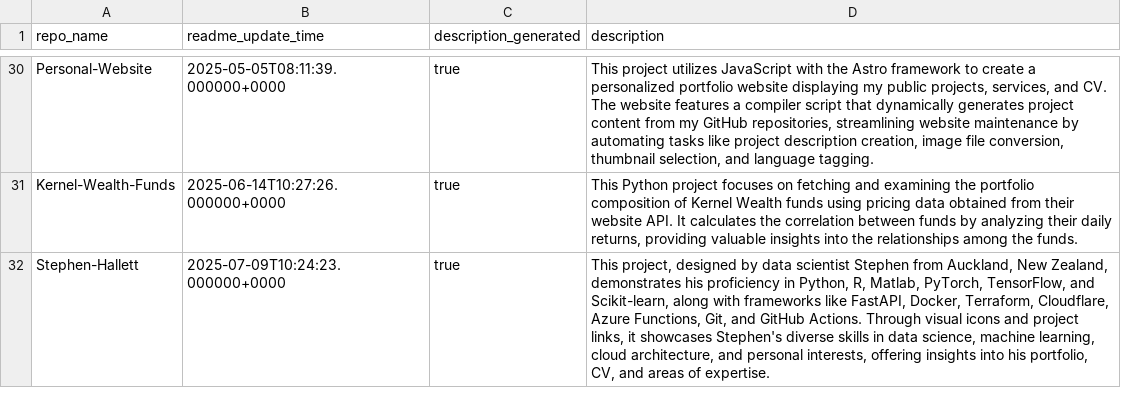
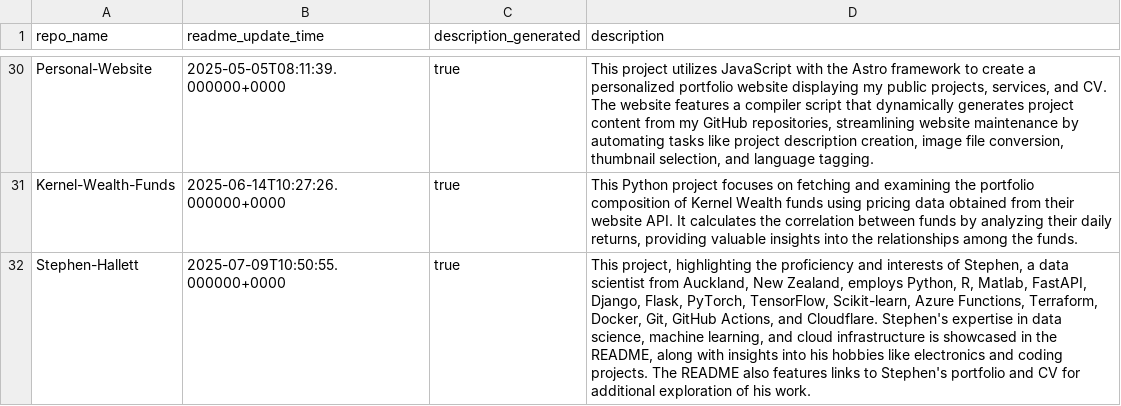
Before and after one commit to Stephen-Hallett/Personal-Website, a CSV file: compiler/readme.csv, drawn as a sheet; only a part is shown, gaps mark what is left out; the diff names each change by its address in the sheet, - before the commit and + after, or states it on an @@ line.

```diff
--- a/compiler/readme.csv
+++ b/compiler/readme.csv
-B32 (readme_update_time): 2025-07-09T10:24:23.000000+0000
+B32 (readme_update_time): 2025-07-09T10:50:55.000000+0000
-D32 (description): This project, designed by data scientist Stephen from Auckland, New Zealand, demonstrates his proficiency in Python, R, Matlab, PyTorch, TensorFlow, and Scikit-learn, along with frameworks like FastAPI, Docker, Terraform, Cloudflare, Azure Functions, Git, and GitHub Actions. Through visual icons and project links, it showcases Stephen's diverse skills in data science, machine learning, cloud architecture, and personal interests, offering insights into his portfolio, CV, and areas of expertise.
+D32 (description): This project, highlighting the proficiency and interests of Stephen, a data scientist from Auckland, New Zealand, employs Python, R, Matlab, FastAPI, Django, Flask, PyTorch, TensorFlow, Scikit-learn, Azure Functions, Terraform, Docker, Git, GitHub Actions, and Cloudflare. Stephen's expertise in data science, machine learning, and cloud infrastructure is showcased in the README, along with insights into his hobbies like electronics and coding projects. The README also features links to Stephen's portfolio and CV for additional exploration of his work.
```
